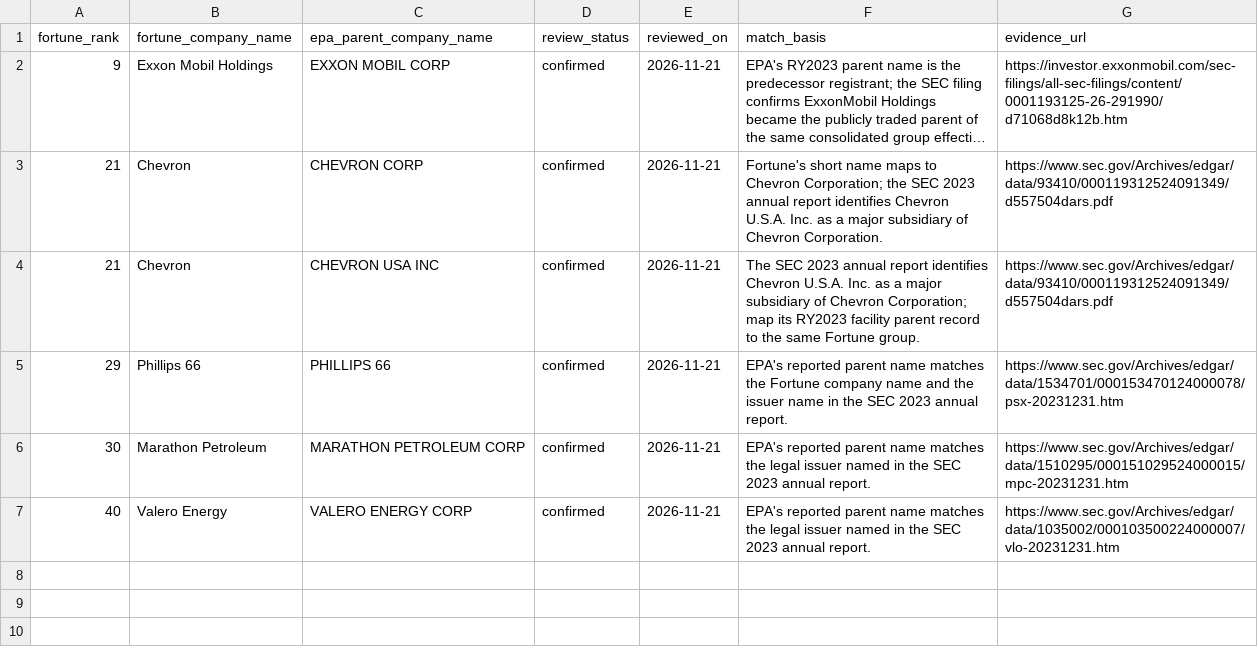
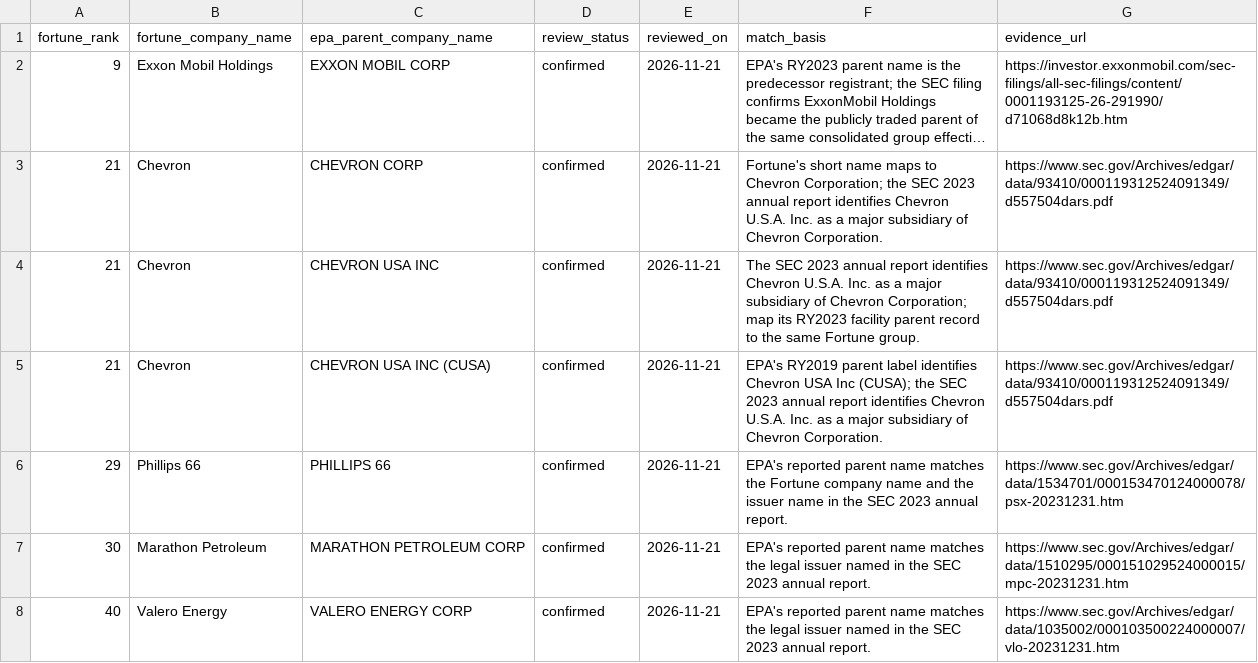
Before and after one commit to ttienthuy131/greenwashing-measurement, a CSV file: data/inputs/epa_parent_crosswalk.csv, drawn as a sheet; long unchanged cells end in …; the diff names each change by its address in the sheet, - before the commit and + after, or states it on an @@ line.

Commit message:
data: Add provisional five-year emissions trends
Generate a 2019-2023 facility-level trend screen from EPA's multi-year workbook. Apply documented parent aliases retrospectively, preserve shared or partial facilities as unallocated, and flag historical coverage for review.

```diff
--- a/data/inputs/epa_parent_crosswalk.csv
+++ b/data/inputs/epa_parent_crosswalk.csv
+row 5: 21 | Chevron | CHEVRON USA INC (CUSA) | confirmed | 2026-11-21 | EPA's RY2019 parent label identifies Chevron USA Inc (CUSA); the SEC 2023 annual report identifies Chevron U.S.A. Inc. as a major subsidiary of Chevron Corporation. | https://www.sec.gov/Archives/edgar/data/93410/000119312524091349/d557504dars.pdf
```
Also changed, not shown: 5 other files.
